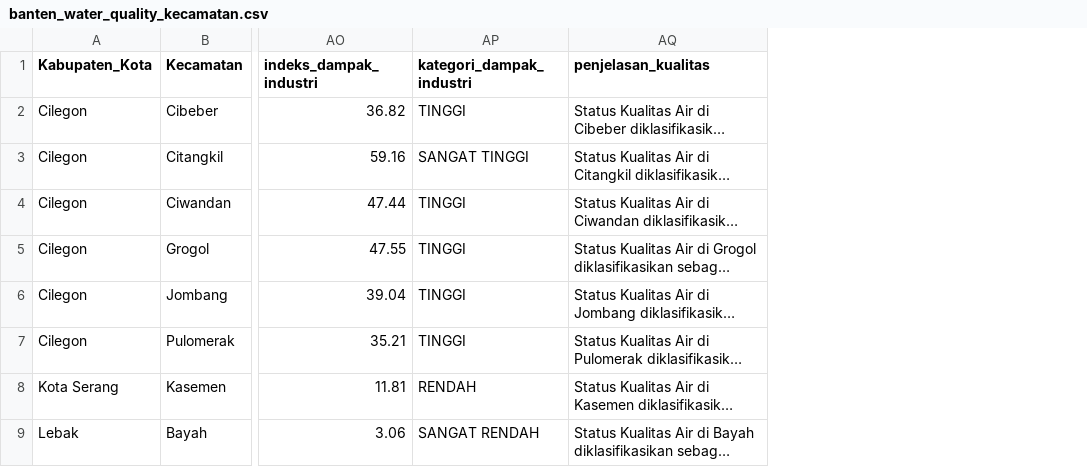
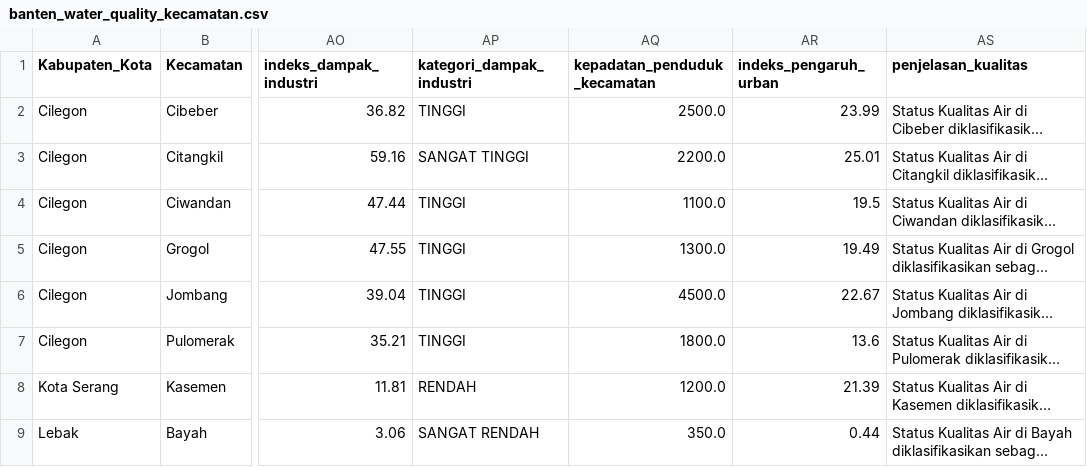
Before and after one commit to SKYL15H/Aquality-Model, a CSV file: output/banten_water_quality_kecamatan.csv, drawn as a sheet; only a part is shown, gaps mark what is left out; long unchanged cells end in …; the diff names each change by its address in the sheet, - before the commit and + after, or states it on an @@ line.

```diff
--- a/output/banten_water_quality_kecamatan.csv
+++ b/output/banten_water_quality_kecamatan.csv
+column AQ (kepadatan_penduduk_kecamatan), rows 2-9: 2500.0 | 2200.0 | 1100.0 | 1300.0 | 4500.0 | 1800.0 | 1200.0 | 350.0
+column AR (indeks_pengaruh_urban), rows 2-9: 23.99 | 25.01 | 19.5 | 19.49 | 22.67 | 13.6 | 21.39 | 0.44
```
Also changed, not shown: output/banten_water_quality_beach.csv, 5 other files.
